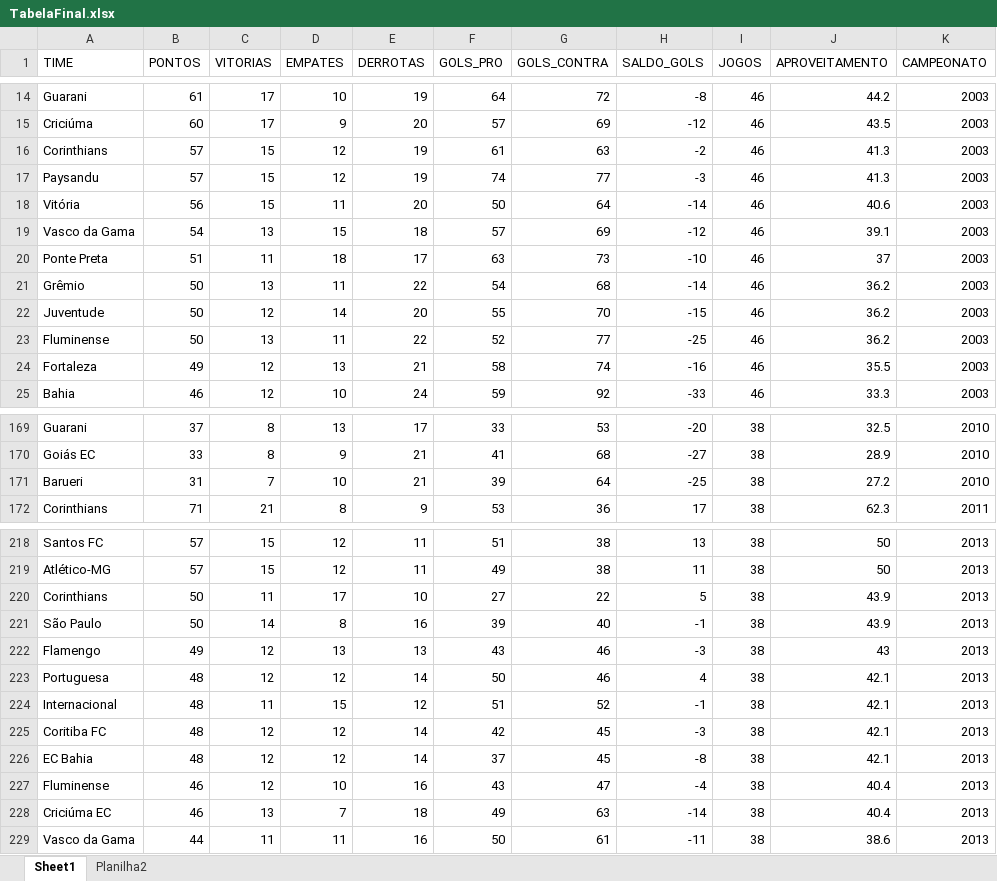
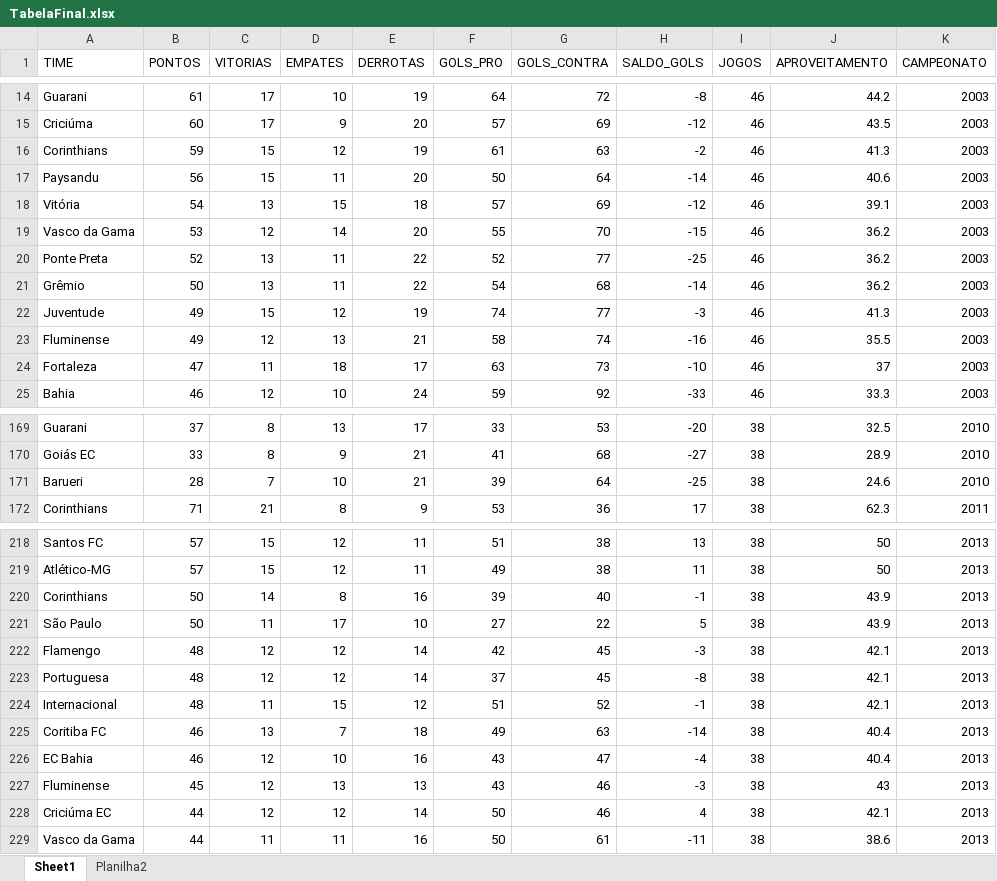
Before and after one commit to doriedson-1/REFB, an Excel workbook: Base_de_dados/Campeonato_brasileiro/TabelaFinal.xlsx, sheet Sheet1, drawn as a sheet; only a part is shown, gaps mark what is left out; values as stored, in another font and other column widths than the file's, no borders; removed rows and columns are numbered as before the commit, all else as after; the diff covers the shown part only; the diff names each change by its address in the sheet, - before the commit and + after, or states it on an @@ line.

Commit message:
++

```diff
--- a/Base_de_dados/Campeonato_brasileiro/TabelaFinal.xlsx (sheet Sheet1)
+++ b/Base_de_dados/Campeonato_brasileiro/TabelaFinal.xlsx (sheet Sheet1)
-B16 (PONTOS): 57
+B16 (PONTOS): 59
-row 17: Paysandu | 57 | 15 | 12 | 19 | 74 | 77 | -3 | 46 | 41.3 | 2003
-A17 (TIME): Vitória
+A17 (TIME): Paysandu
-A18 (TIME): Vasco da Gama
+A18 (TIME): Vitória
-row 20: Ponte Preta | 51 | 11 | 18 | 17 | 63 | 73 | -10 | 46 | 37 | 2003
+row 19: Vasco da Gama | 53 | 12 | 14 | 20 | 55 | 70 | -15 | 46 | 36.2 | 2003
+row 20: Ponte Preta | 52 | 13 | 11 | 22 | 52 | 77 | -25 | 46 | 36.2 | 2003
-row 22: Juventude | 50 | 12 | 14 | 20 | 55 | 70 | -15 | 46 | 36.2 | 2003
-row 23: Fluminense | 50 | 13 | 11 | 22 | 52 | 77 | -25 | 46 | 36.2 | 2003
+row 22: Juventude | 49 | 15 | 12 | 19 | 74 | 77 | -3 | 46 | 41.3 | 2003
-A23 (TIME): Fortaleza
+A23 (TIME): Fluminense
+row 24: Fortaleza | 47 | 11 | 18 | 17 | 63 | 73 | -10 | 46 | 37 | 2003
-B171 (PONTOS): 31
+B171 (PONTOS): 28
-J171 (APROVEITAMENTO): 27.2
+J171 (APROVEITAMENTO): 24.6
-row 220: Corinthians | 50 | 11 | 17 | 10 | 27 | 22 | 5 | 38 | 43.9 | 2013
-A220 (TIME): São Paulo
+A220 (TIME): Corinthians
+row 221: São Paulo | 50 | 11 | 17 | 10 | 27 | 22 | 5 | 38 | 43.9 | 2013
-B222 (PONTOS): 49
+B222 (PONTOS): 48
-D222 (EMPATES): 13
+D222 (EMPATES): 12
-E222 (DERROTAS): 13
+E222 (DERROTAS): 14
-F222 (GOLS_PRO): 43
+F222 (GOLS_PRO): 42
-G222:G223 (GOLS_CONTRA): 46
+G222:G223 (GOLS_CONTRA): 45
-J222 (APROVEITAMENTO): 43
+J222 (APROVEITAMENTO): 42.1
-F223 (GOLS_PRO): 50
+F223 (GOLS_PRO): 37
-H223 (SALDO_GOLS): 4
+H223 (SALDO_GOLS): -8
-row 225: Coritiba FC | 48 | 12 | 12 | 14 | 42 | 45 | -3 | 38 | 42.1 | 2013
-row 226: EC Bahia | 48 | 12 | 12 | 14 | 37 | 45 | -8 | 38 | 42.1 | 2013
-row 227: Fluminense | 46 | 12 | 10 | 16 | 43 | 47 | -4 | 38 | 40.4 | 2013
-A225 (TIME): Criciúma EC
+A225 (TIME): Coritiba FC
+row 226: EC Bahia | 46 | 12 | 10 | 16 | 43 | 47 | -4 | 38 | 40.4 | 2013
+row 227: Fluminense | 45 | 12 | 13 | 13 | 43 | 46 | -3 | 38 | 43 | 2013
+row 228: Criciúma EC | 44 | 12 | 12 | 14 | 50 | 46 | 4 | 38 | 42.1 | 2013
```
Also changed, not shown: 5 added rows, 5 removed rows and 13 edited cells elsewhere in this sheet.
